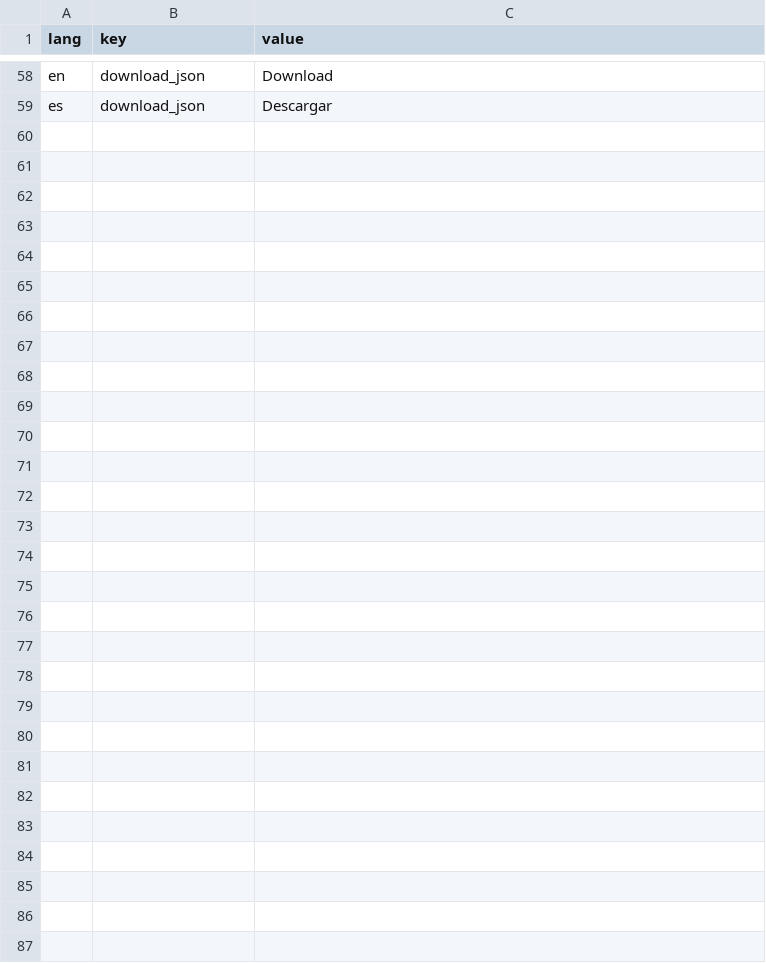
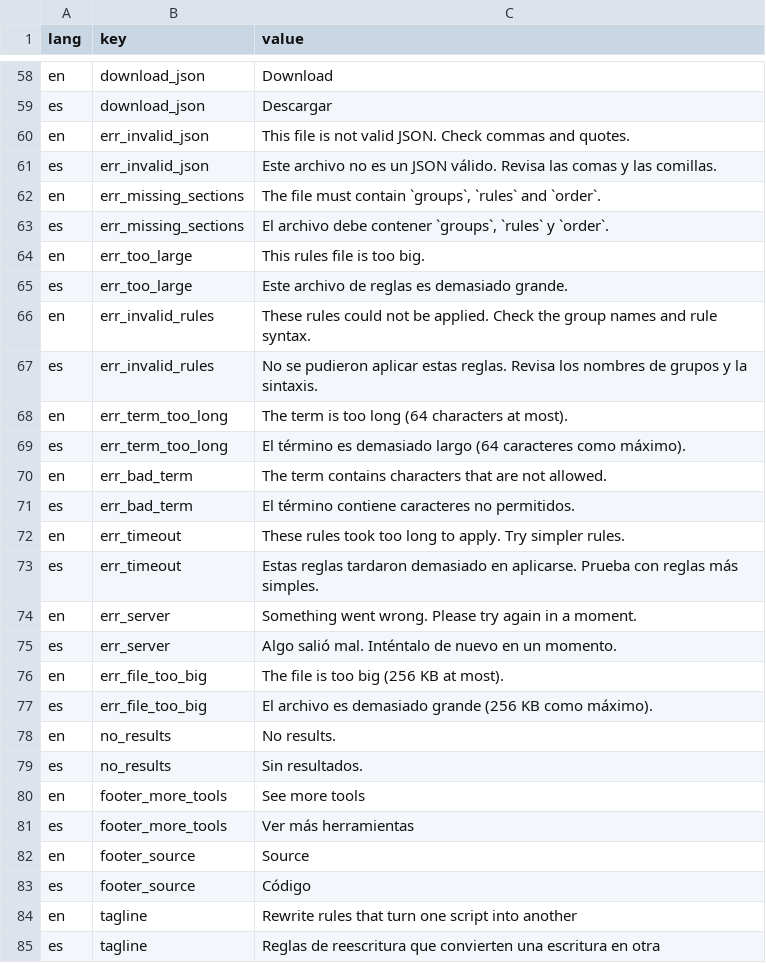
Before and after one commit to dirdam/letra, a CSV file: data/localizations.csv, drawn as a sheet; only a part is shown, gaps mark what is left out; the diff names each change by its address in the sheet, - before the commit and + after, or states it on an @@ line.

Commit message:
Move LETRA from Streamlit to a Flask app with its own page, served at dirdam.squadro.app/letra
Keeps the rule engine and its outputs unchanged (tests compare against outputs recorded from the Streamlit version). Adds a JSON API, a page in the site's style (English and Spanish), request limits for uploaded rules, a systemd unit and a deploy script. Removes the Streamlit UI and the visit counter.

```diff
--- a/data/localizations.csv
+++ b/data/localizations.csv
+row 60: en | err_invalid_json | This file is not valid JSON. Check commas and quotes.
+row 61: es | err_invalid_json | Este archivo no es un JSON válido. Revisa las comas y las comillas.
+row 62: en | err_missing_sections | The file must contain `groups`, `rules` and `order`.
+row 63: es | err_missing_sections | El archivo debe contener `groups`, `rules` y `order`.
+row 64: en | err_too_large | This rules file is too big.
+row 65: es | err_too_large | Este archivo de reglas es demasiado grande.
+row 66: en | err_invalid_rules | These rules could not be applied. Check the group names and rule syntax.
+row 67: es | err_invalid_rules | No se pudieron aplicar estas reglas. Revisa los nombres de grupos y la sintaxis.
+row 68: en | err_term_too_long | The term is too long (64 characters at most).
+row 69: es | err_term_too_long | El término es demasiado largo (64 caracteres como máximo).
+row 70: en | err_bad_term | The term contains characters that are not allowed.
+row 71: es | err_bad_term | El término contiene caracteres no permitidos.
+row 72: en | err_timeout | These rules took too long to apply. Try simpler rules.
+row 73: es | err_timeout | Estas reglas tardaron demasiado en aplicarse. Prueba con reglas más simples.
+row 74: en | err_server | Something went wrong. Please try again in a moment.
+row 75: es | err_server | Algo salió mal. Inténtalo de nuevo en un momento.
+row 76: en | err_file_too_big | The file is too big (256 KB at most).
+row 77: es | err_file_too_big | El archivo es demasiado grande (256 KB como máximo).
+row 78: en | no_results | No results.
+row 79: es | no_results | Sin resultados.
+row 80: en | footer_more_tools | See more tools
+row 81: es | footer_more_tools | Ver más herramientas
+row 82: en | footer_source | Source
+row 83: es | footer_source | Código
+row 84: en | tagline | Rewrite rules that turn one script into another
+row 85: es | tagline | Reglas de reescritura que convierten una escritura en otra
```
Also changed, not shown: 20 other files.
